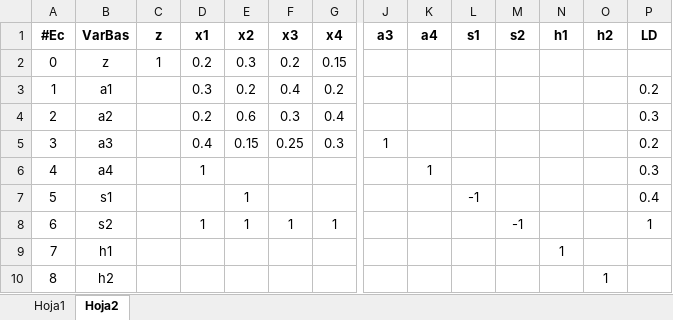
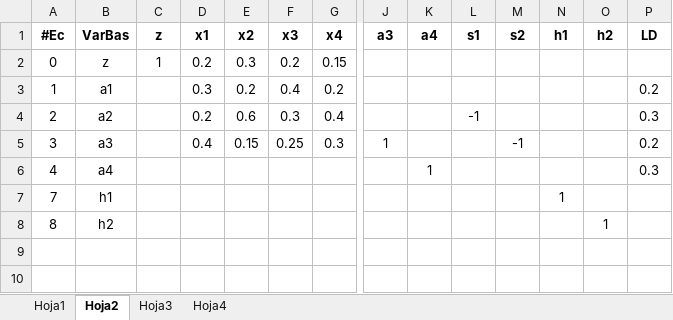
Before and after one commit to brayaneider1/Jp_asig_2018-S2, an Excel workbook: modelos deterministicos/MDETe.xlsx, sheet Hoja2, drawn as a sheet; only a part is shown, gaps mark what is left out; values as stored, in another font and other column widths than the file's, no borders; rows hold the shown columns only; the diff names each change by its address in the sheet, - before the commit and + after, or states it on an @@ line.

```diff
--- a/modelos deterministicos/MDETe.xlsx (sheet Hoja2)
+++ b/modelos deterministicos/MDETe.xlsx (sheet Hoja2)
+sheet tab: Hoja3
+sheet tab: Hoja4
-L4 (s1): (empty)
+L4 (s1): -1
-M5 (s2): (empty)
+M5 (s2): -1
-D6 (x1): 1
+D6 (x1): (empty)
-row 7: 5 | s1 |  |  | 1 |  |  |  |  | -1 |  |  |  | 0.4
-row 8: 6 | s2 |  | 1 | 1 | 1 | 1 |  |  |  | -1 |  |  | 1
```
Also changed, not shown: 1 other file.
